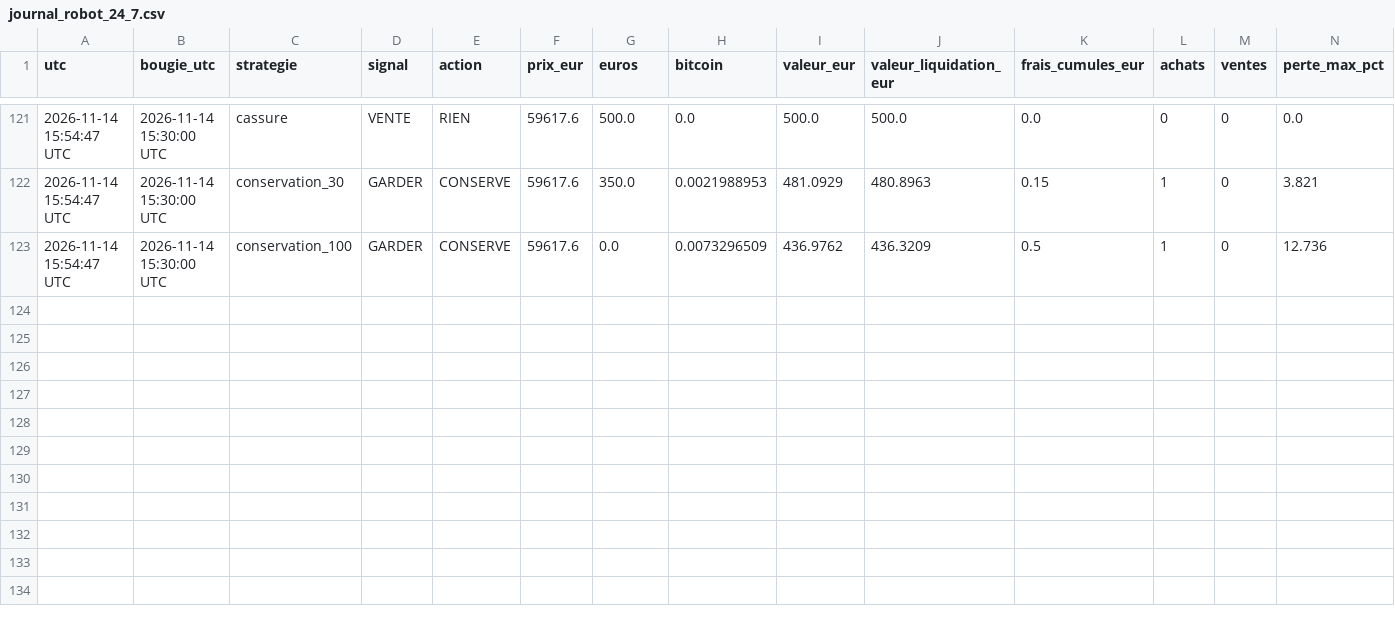
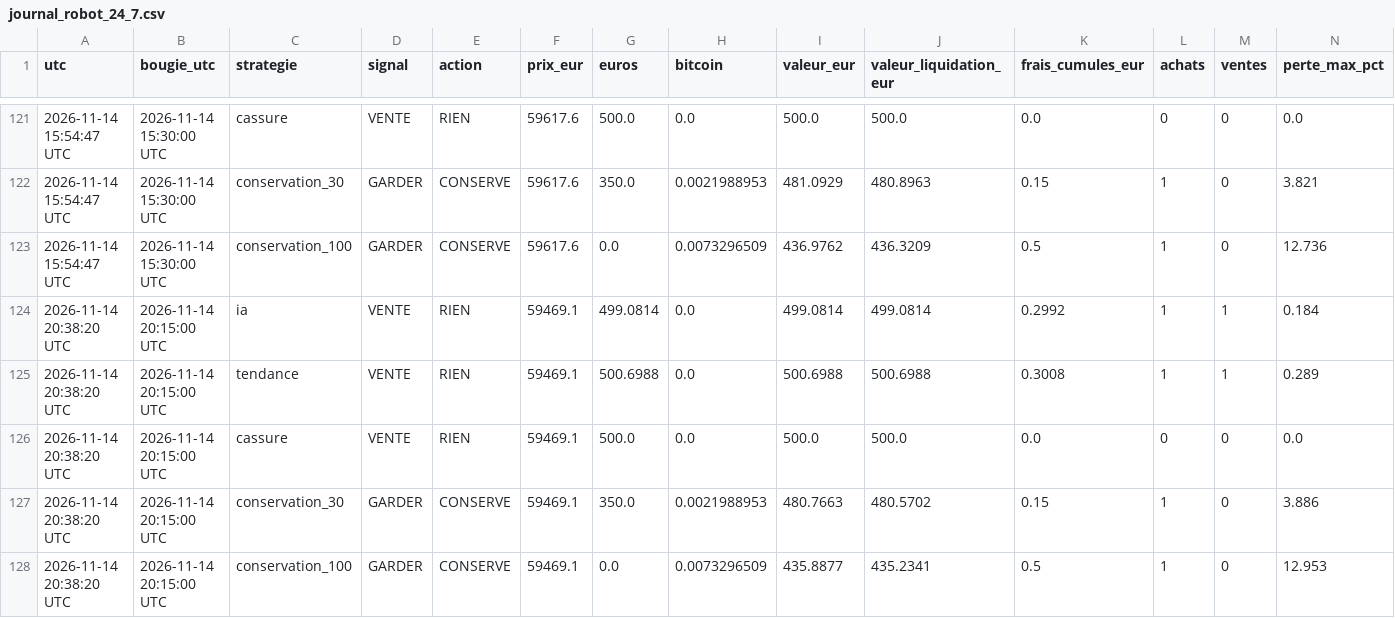
Before and after one commit to lgiuntacharrier-gif/trainglot-ia-24h, a CSV file: journal_robot_24_7.csv, drawn as a sheet; only a part is shown, gaps mark what is left out; rows hold the shown columns only; the diff names each change by its address in the sheet, - before the commit and + after, or states it on an @@ line.

```diff
--- a/journal_robot_24_7.csv
+++ b/journal_robot_24_7.csv
+row 124: 2026-11-14 20:38:20 UTC | 2026-11-14 20:15:00 UTC | ia | VENTE | RIEN | 59469.1 | 499.0814 | 0.0 | 499.0814 | 499.0814 | 0.2992 | 1 | 1 | 0.184
+row 125: 2026-11-14 20:38:20 UTC | 2026-11-14 20:15:00 UTC | tendance | VENTE | RIEN | 59469.1 | 500.6988 | 0.0 | 500.6988 | 500.6988 | 0.3008 | 1 | 1 | 0.289
+row 126: 2026-11-14 20:38:20 UTC | 2026-11-14 20:15:00 UTC | cassure | VENTE | RIEN | 59469.1 | 500.0 | 0.0 | 500.0 | 500.0 | 0.0 | 0 | 0 | 0.0
+row 127: 2026-11-14 20:38:20 UTC | 2026-11-14 20:15:00 UTC | conservation_30 | GARDER | CONSERVE | 59469.1 | 350.0 | 0.0021988953 | 480.7663 | 480.5702 | 0.15 | 1 | 0 | 3.886
+row 128: 2026-11-14 20:38:20 UTC | 2026-11-14 20:15:00 UTC | conservation_100 | GARDER | CONSERVE | 59469.1 | 0.0 | 0.0073296509 | 435.8877 | 435.2341 | 0.5 | 1 | 0 | 12.953
```
Also changed, not shown: historique_bougies_15min.csv, 2 other files.
